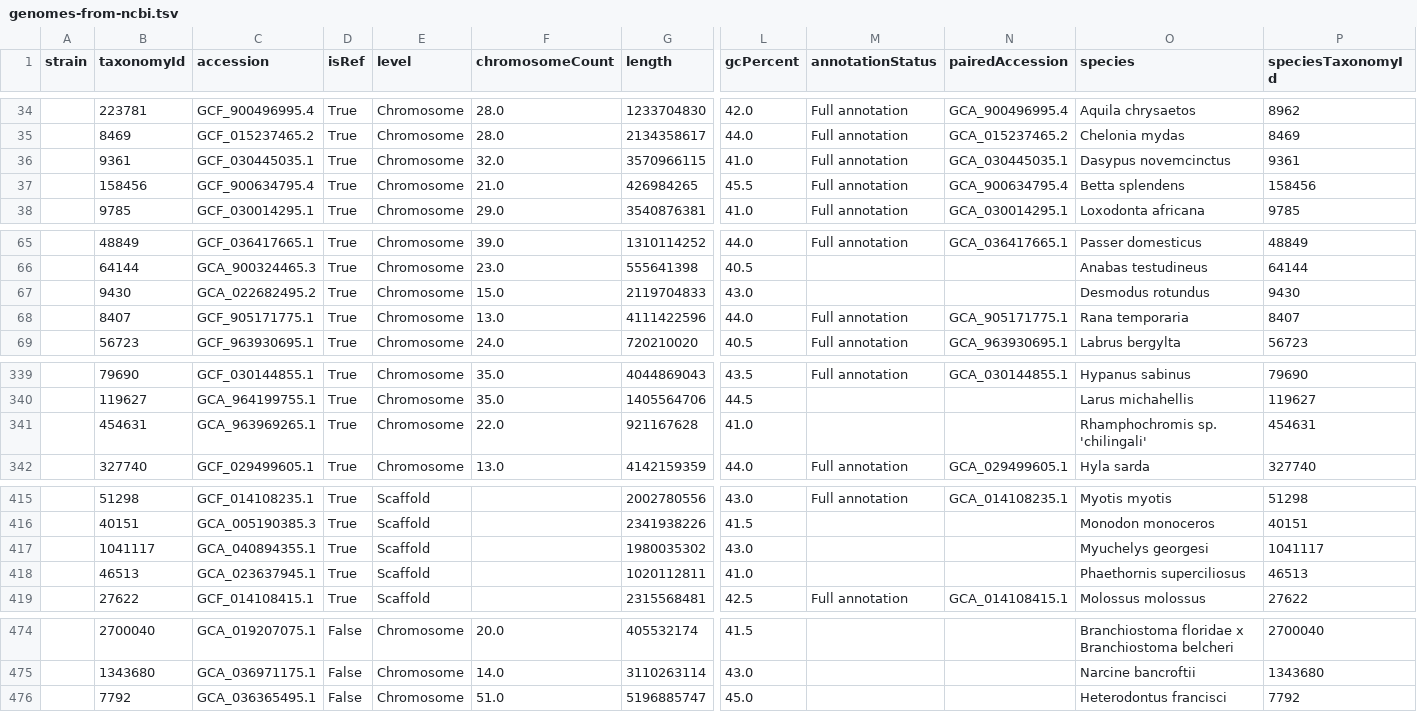
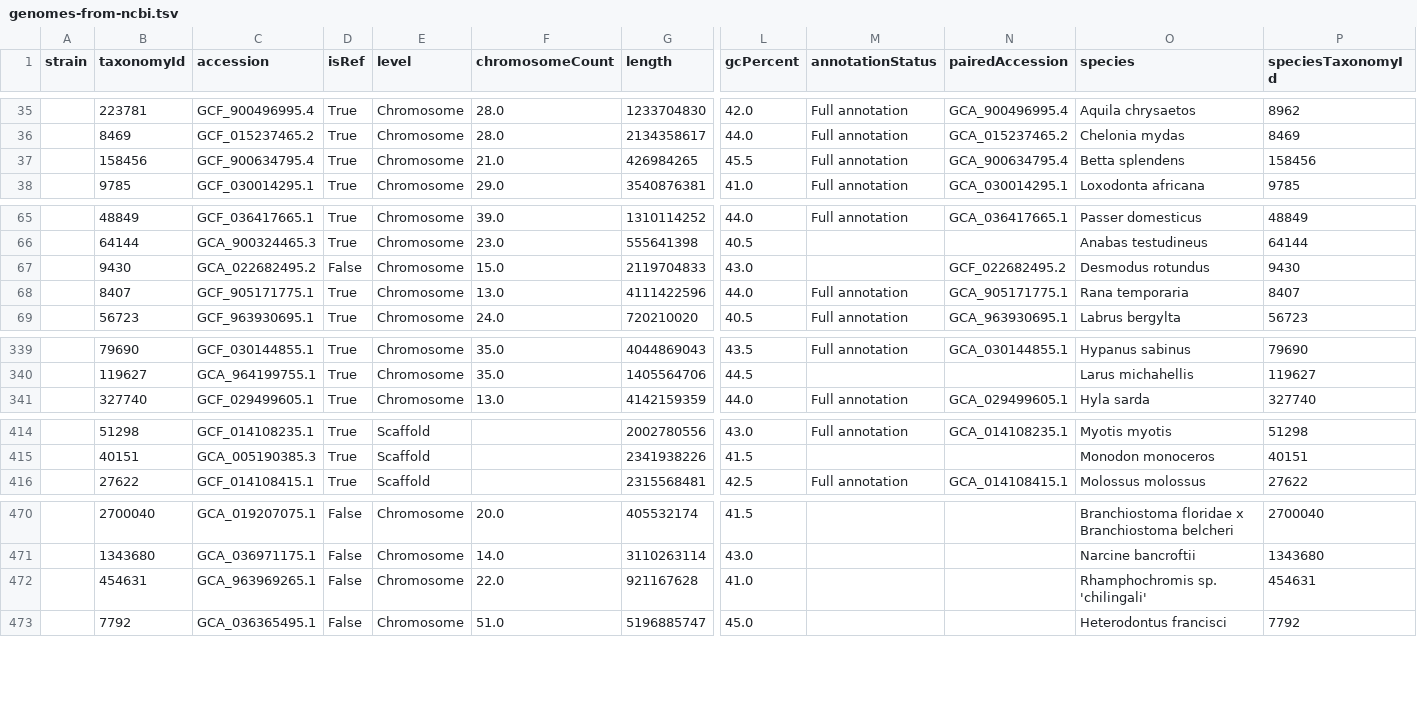
Before and after one commit to galaxyproject/ga2, a TSV file: catalog-build/source/genomes-from-ncbi.tsv, drawn as a sheet; only a part is shown, gaps mark what is left out; removed rows and columns are numbered as before the commit, all else as after; rows hold the shown columns only; the diff covers the shown part only; the diff names each change by its address in the sheet, - before the commit and + after, or states it on an @@ line.

Commit message:
feat: adds primary data to organism page. Handle issue #34 (#35)

```diff
--- a/catalog-build/source/genomes-from-ncbi.tsv
+++ b/catalog-build/source/genomes-from-ncbi.tsv
-row 36:  | 9361 | GCF_030445035.1 | True | Chromosome | 32.0 | 3570966115 | 41.0 | Full annotation | GCA_030445035.1 | Dasypus novemcinctus | 9361
-D67 (isRef): True
+D67 (isRef): False
-N67 (pairedAccession): (empty)
+N67 (pairedAccession): GCF_022682495.2
-row 341:  | 454631 | GCA_963969265.1 | True | Chromosome | 22.0 | 921167628 | 41.0 |  |  | Rhamphochromis sp. 'chilingali' | 454631
-row 417:  | 1041117 | GCA_040894355.1 | True | Scaffold |  | 1980035302 | 43.0 |  |  | Myuchelys georgesi | 1041117
-row 418:  | 46513 | GCA_023637945.1 | True | Scaffold |  | 1020112811 | 41.0 |  |  | Phaethornis superciliosus | 46513
+row 472:  | 454631 | GCA_963969265.1 | False | Chromosome | 22.0 | 921167628 | 41.0 |  |  | Rhamphochromis sp. 'chilingali' | 454631
```
Also changed, not shown: 3 moved rows elsewhere in this file, 13 other files.
